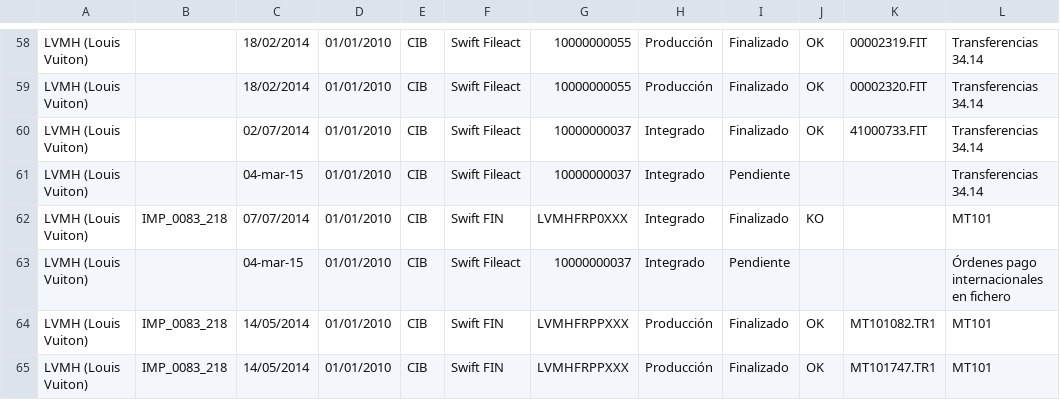
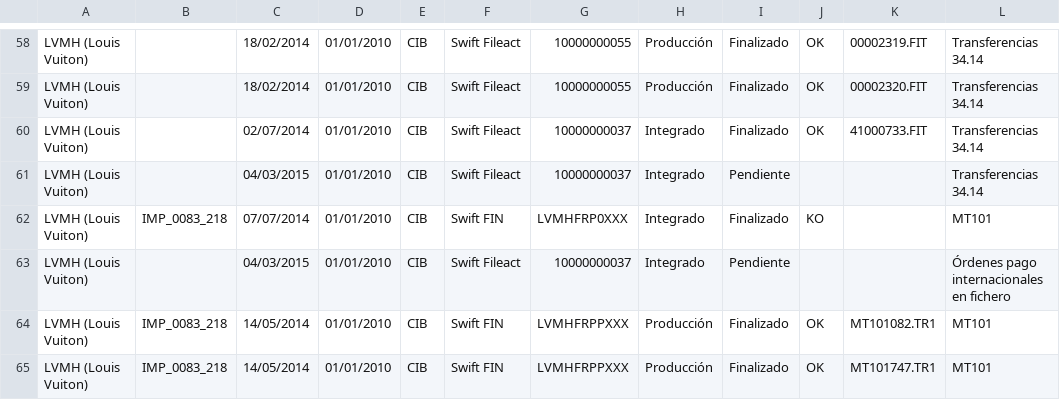
Before and after one commit to Administrador01/ste-portal, a CSV file: STE/war/datadocs/pruebasCarga4.csv, drawn as a sheet; only a part is shown, gaps mark what is left out; the diff names each change by its address in the sheet, - before the commit and + after, or states it on an @@ line.

```diff
--- a/STE/war/datadocs/pruebasCarga4.csv
+++ b/STE/war/datadocs/pruebasCarga4.csv
-C61: 04-mar-15
+C61: 04/03/2015
-C63: 04-mar-15
+C63: 04/03/2015
```
Also changed, not shown: STE/war/datadocs/CARGAPRUEBASTOTAL2.csv, STE/war/datadocs/pruebasCarga1.csv, 16 other files.
